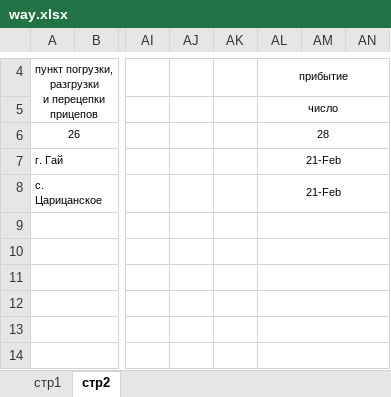
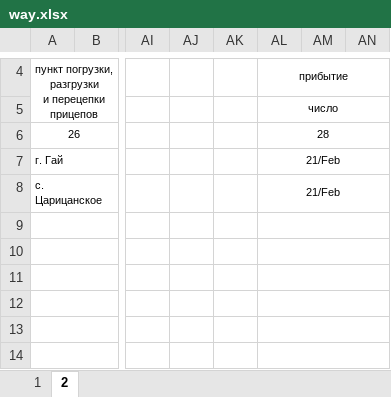
Before and after one commit to drewslee/Avt, an Excel workbook: static/way.xlsx, sheet 2, drawn as a sheet; only a part is shown, gaps mark what is left out; values as stored, in another font and other column widths than the file's, no borders; the diff names each change by its address in the sheet, - before the commit and + after, or states it on an @@ line.

```diff
--- a/static/way.xlsx (sheet 2)
+++ b/static/way.xlsx (sheet 2)
-sheet tab: стр1
+sheet tab: 1
-sheet tab: стр2
+sheet tab: 2
-AL7:AL8: 21-Feb
+AL7:AL8: 21/Feb
```
Also changed, not shown: 8 other files.
